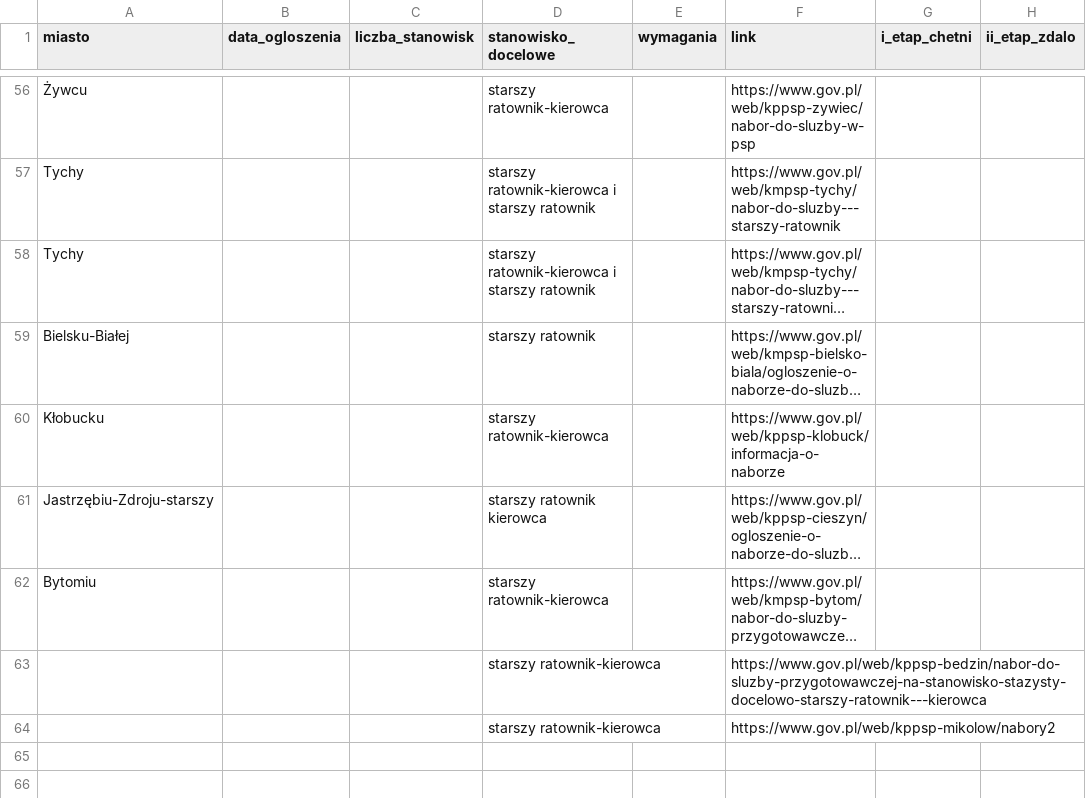
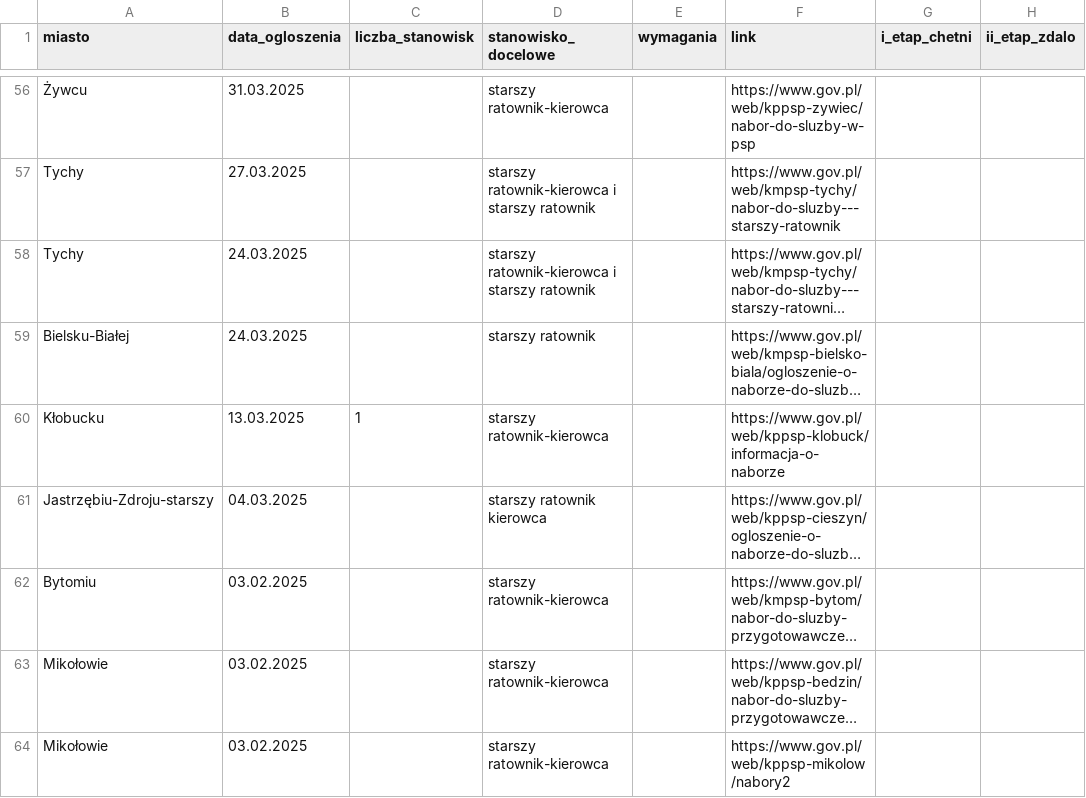
Before and after one commit to Ezwik/nabory-psp, a CSV file: data.csv, drawn as a sheet; only a part is shown, gaps mark what is left out; long unchanged cells end in …; the diff covers the shown part only; the diff names each change by its address in the sheet, - before the commit and + after, or states it on an @@ line.

```diff
--- a/data.csv
+++ b/data.csv
-B56 (data_ogloszenia): (empty)
+B56 (data_ogloszenia): 31.03.2025
-B57 (data_ogloszenia): (empty)
+B57 (data_ogloszenia): 27.03.2025
-B58:B59 (data_ogloszenia): (empty)
+B58:B59 (data_ogloszenia): 24.03.2025
-B60 (data_ogloszenia): (empty)
+B60 (data_ogloszenia): 13.03.2025
-C60 (liczba_stanowisk): (empty)
+C60 (liczba_stanowisk): 1
-B61 (data_ogloszenia): (empty)
+B61 (data_ogloszenia): 04.03.2025
-B62:B64 (data_ogloszenia): (empty)
+B62:B64 (data_ogloszenia): 03.02.2025
-A63:A64 (miasto): (empty)
+A63:A64 (miasto): Mikołowie
```
Also changed, not shown: 1 added row, 1 removed row and 72 edited cells elsewhere in this file, 1 other file.
